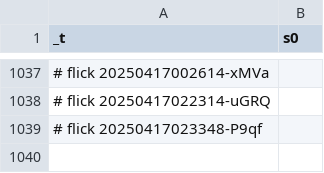
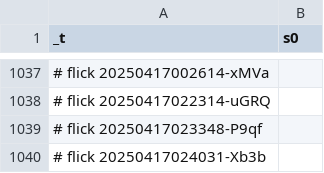
Before and after one commit to abikesa/simulacrum, a CSV file: kitabo/ensi/nis/App/assets/csv/s0_1.csv, drawn as a sheet; only a part is shown, gaps mark what is left out.

Commit message:
kitabo/ensi/nis/App/assets/csv/s0_1.csv

```diff
--- a/kitabo/ensi/nis/App/assets/csv/s0_1.csv
+++ b/kitabo/ensi/nis/App/assets/csv/s0_1.csv
@@ -1039 +1039,2 @@ _t,s0
 # flick 20250417023348-P9qf
+# flick 20250417024031-Xb3b
```
